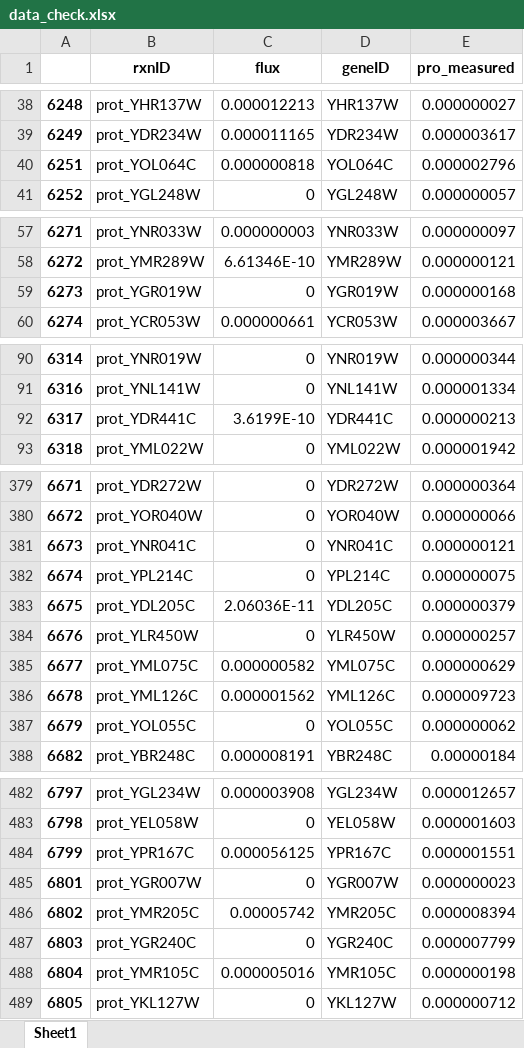
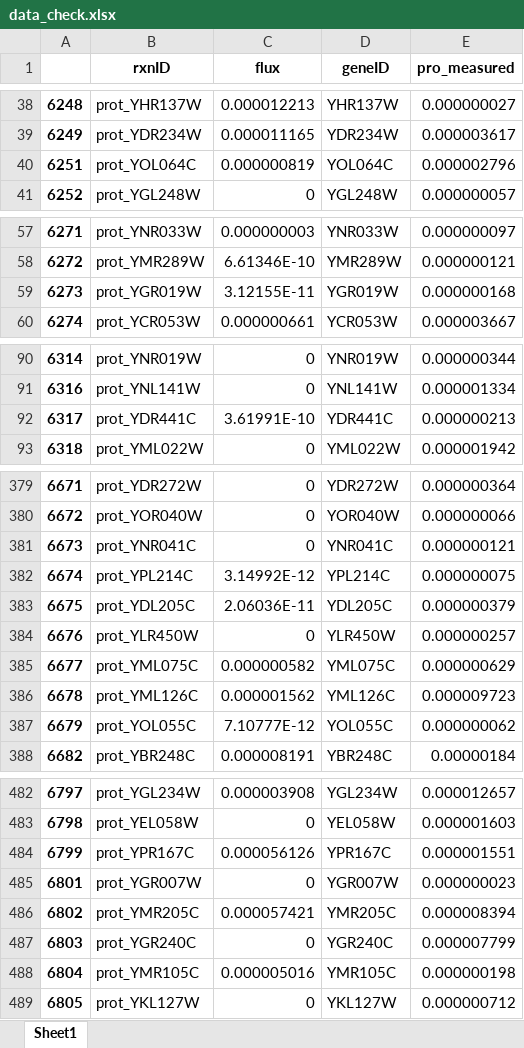
Before and after one commit to hongzhonglu/large_scale_yeast_proteomics_analysis, an Excel workbook: data/data_check.xlsx, sheet Sheet1, drawn as a sheet; only a part is shown, gaps mark what is left out; values as stored, in another font and other column widths than the file's, no borders; the diff covers the shown part only; the diff names each change by its address in the sheet, - before the commit and + after, or states it on an @@ line.

```diff
--- a/data/data_check.xlsx (sheet Sheet1)
+++ b/data/data_check.xlsx (sheet Sheet1)
-C40 (flux): 0.000000818
+C40 (flux): 0.000000819
-C59 (flux): 0
+C59 (flux): 3.12155E-11
-C92 (flux): 3.6199E-10
+C92 (flux): 3.61991E-10
-C382 (flux): 0
+C382 (flux): 3.14992E-12
-C387 (flux): 0
+C387 (flux): 7.10777E-12
-C484 (flux): 0.000056125
+C484 (flux): 0.000056126
-C486 (flux): 0.00005742
+C486 (flux): 0.000057421
```
Also changed, not shown: 13 edited cells elsewhere in this sheet, 29 other files.
